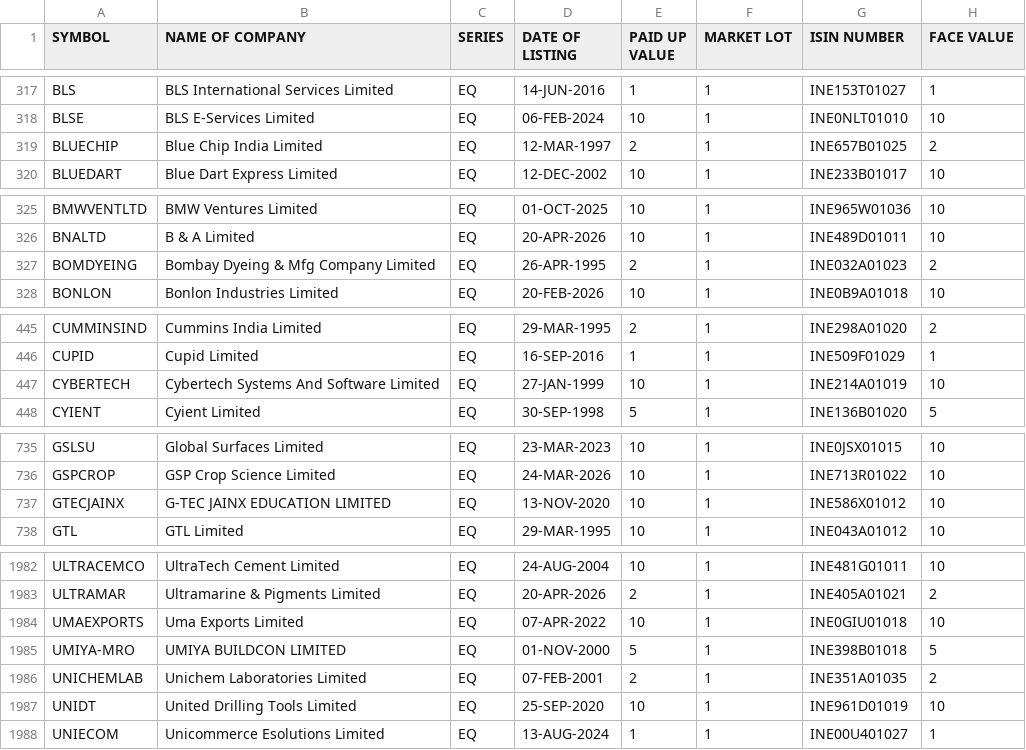
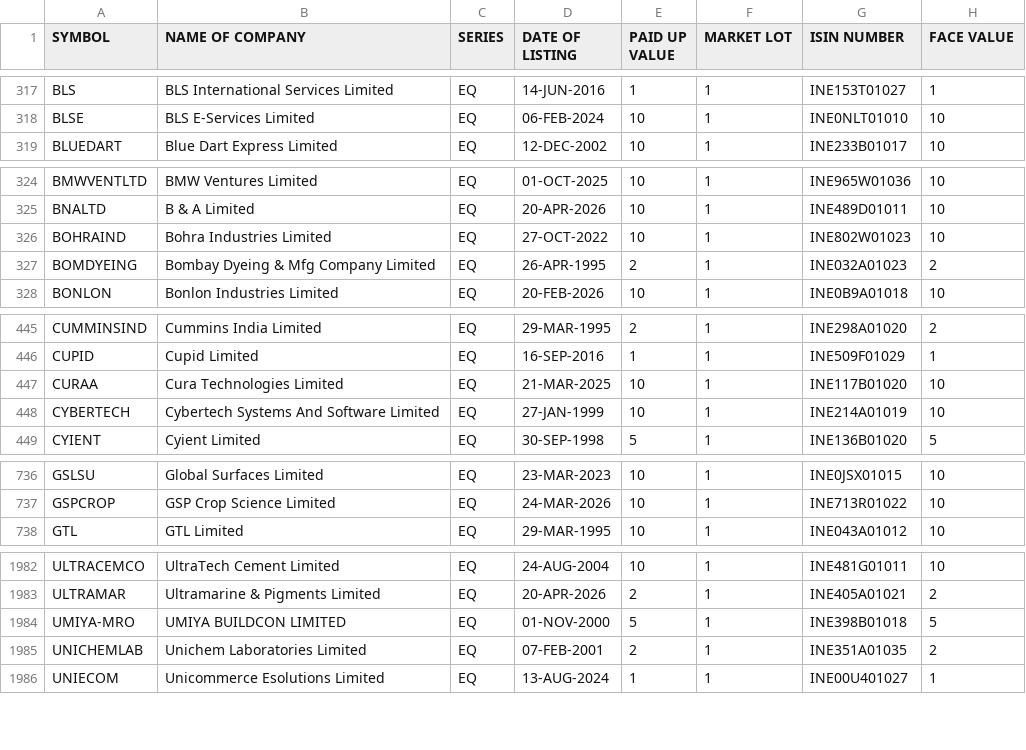
Before and after one commit to prayan2702/Streamlit_Momn_v13_Cached_DB, a CSV file: cache_angelone/EQUITY_L.csv, drawn as a sheet; only a part is shown, gaps mark what is left out; the diff covers the shown part only.

```diff
--- a/cache_angelone/EQUITY_L.csv
+++ b/cache_angelone/EQUITY_L.csv
@@ -318,3 +318,2 @@ BLS,BLS International Services Limited,EQ,14-JUN-2016,1,1,INE153T01027,1
 BLSE,BLS E-Services Limited,EQ,06-FEB-2024,10,1,INE0NLT01010,10
-BLUECHIP,Blue Chip India Limited,EQ,12-MAR-1997,2,1,INE657B01025,2
 BLUEDART,Blue Dart Express Limited,EQ,12-DEC-2002,10,1,INE233B01017,10
@@ -326,2 +325,3 @@ BMWVENTLTD,BMW Ventures Limited,EQ,01-OCT-2025,10,1,INE965W01036,10
 BNALTD,B & A Limited,EQ,20-APR-2026,10,1,INE489D01011,10
+BOHRAIND,Bohra Industries Limited,EQ,27-OCT-2022,10,1,INE802W01023,10
 BOMDYEING,Bombay Dyeing & Mfg Company Limited,EQ,26-APR-1995,2,1,INE032A01023,2
@@ -446,2 +446,3 @@ CUMMINSIND,Cummins India Limited,EQ,29-MAR-1995,2,1,INE298A01020,2
 CUPID,Cupid Limited,EQ,16-SEP-2016,1,1,INE509F01029,1
+CURAA,Cura Technologies Limited,EQ,21-MAR-2025,10,1,INE117B01020,10
 CYBERTECH,Cybertech Systems And Software Limited,EQ,27-JAN-1999,10,1,INE214A01019,10
@@ -736,3 +737,2 @@ GSLSU,Global Surfaces Limited,EQ,23-MAR-2023,10,1,INE0JSX01015,10
 GSPCROP,GSP Crop Science Limited,EQ,24-MAR-2026,10,1,INE713R01022,10
-GTECJAINX,G-TEC JAINX EDUCATION LIMITED,EQ,13-NOV-2020,10,1,INE586X01012,10
 GTL,GTL Limited,EQ,29-MAR-1995,10,1,INE043A01012,10
@@ -1983,6 +1983,4 @@ ULTRACEMCO,UltraTech Cement Limited,EQ,24-AUG-2004,10,1,INE481G01011,10
 ULTRAMAR,Ultramarine & Pigments Limited,EQ,20-APR-2026,2,1,INE405A01021,2
-UMAEXPORTS,Uma Exports Limited,EQ,07-APR-2022,10,1,INE0GIU01018,10
 UMIYA-MRO,UMIYA BUILDCON LIMITED,EQ,01-NOV-2000,5,1,INE398B01018,5
 UNICHEMLAB,Unichem Laboratories Limited,EQ,07-FEB-2001,2,1,INE351A01035,2
-UNIDT,United Drilling Tools Limited,EQ,25-SEP-2020,10,1,INE961D01019,10
 UNIECOM,Unicommerce Esolutions Limited,EQ,13-AUG-2024,1,1,INE00U401027,1
```
Also changed, not shown: 3 added rows, 3 removed rows and 2 edited cells elsewhere in this file, 10 other files.
